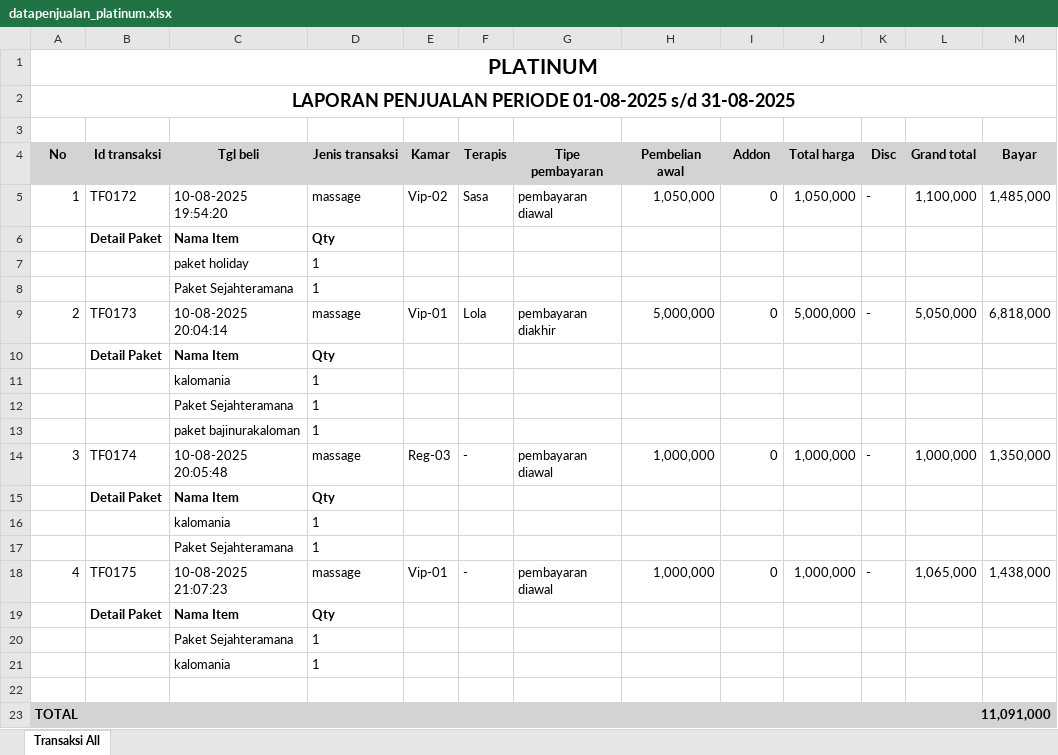
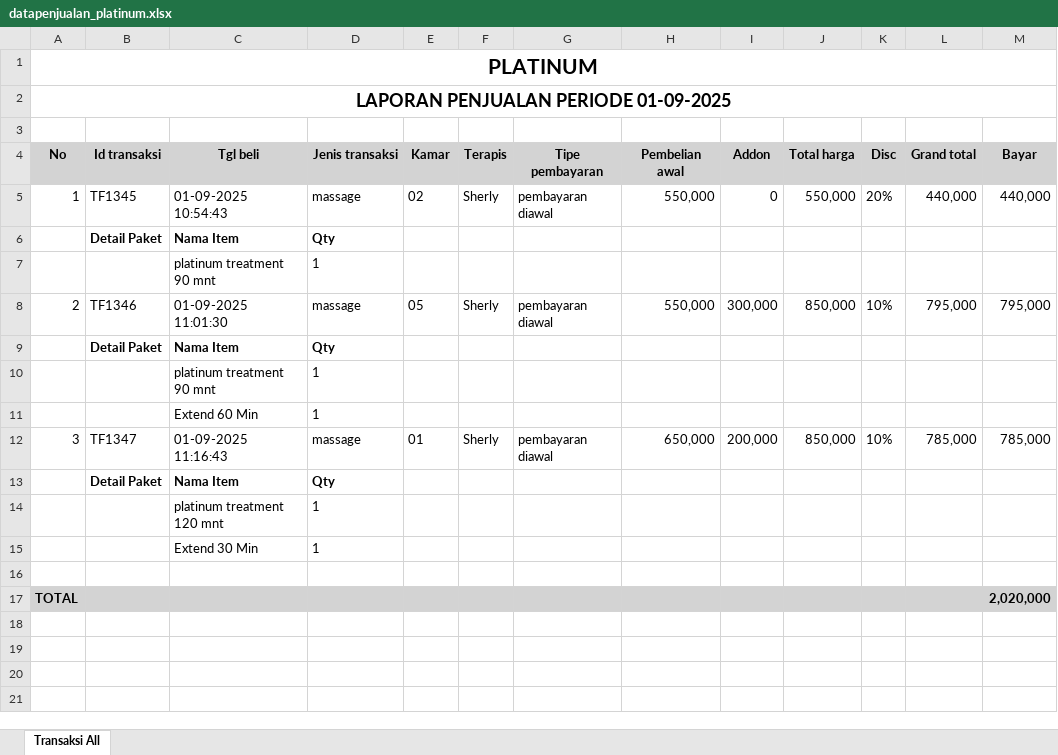
Before and after one commit to Ric255-r/backend_spa, an Excel workbook: datapenjualan_platinum.xlsx, sheet Transaksi All, drawn as a sheet; values as stored, in another font and other column widths than the file's, no borders; removed rows and columns are numbered as before the commit, all else as after; ↵ is a line break in a cell; the diff names each change by its address in the sheet, - before the commit and + after, or states it on an @@ line.

```diff
--- a/datapenjualan_platinum.xlsx (sheet Transaksi All)
+++ b/datapenjualan_platinum.xlsx (sheet Transaksi All)
-A2 (No): LAPORAN PENJUALAN PERIODE 01-08-2025 s/d 31-08-2025
+A2 (No): LAPORAN PENJUALAN PERIODE 01-09-2025
-B5 (Id transaksi): TF0172
+B5 (Id transaksi): TF1345
-C5 (Tgl beli): 10-08-2025 ↵ 19:54:20
+C5 (Tgl beli): 01-09-2025 ↵ 10:54:43
-E5 (Kamar): Vip-02
+E5 (Kamar): 02
-F5 (Terapis): Sasa
+F5 (Terapis): Sherly
-H5 (Pembelian awal): 1,050,000
+H5 (Pembelian awal): 550,000
-J5 (Total harga): 1,050,000
+J5 (Total harga): 550,000
-K5 (Disc): -
+K5 (Disc): 20%
-L5 (Grand total): 1,100,000
+L5 (Grand total): 440,000
-M5 (Bayar): 1,485,000
+M5 (Bayar): 440,000
-row 7:  |  | paket holiday | 1
-C7 (Tgl beli): Paket Sejahteramana
+C7 (Tgl beli): platinum treatment 90 mnt
-row 9: 2 | TF0173 | 10-08-2025 ↵ 20:04:14 | massage | Vip-01 | Lola | pembayaran diakhir | 5,000,000 | 0 | 5,000,000 | - | 5,050,000 | 6,818,000
+row 8: 2 | TF1346 | 01-09-2025 ↵ 11:01:30 | massage | 05 | Sherly | pembayaran diawal | 550,000 | 300,000 | 850,000 | 10% | 795,000 | 795,000
-row 11:  |  | kalomania | 1
-C10 (Tgl beli): Paket Sejahteramana
+C10 (Tgl beli): platinum treatment 90 mnt
-C11 (Tgl beli): paket bajinurakaloman
+C11 (Tgl beli): Extend 60 Min
-row 14: 3 | TF0174 | 10-08-2025 ↵ 20:05:48 | massage | Reg-03 | - | pembayaran diawal | 1,000,000 | 0 | 1,000,000 | - | 1,000,000 | 1,350,000
+row 12: 3 | TF1347 | 01-09-2025 ↵ 11:16:43 | massage | 01 | Sherly | pembayaran diawal | 650,000 | 200,000 | 850,000 | 10% | 785,000 | 785,000
-row 16:  |  | kalomania | 1
-C14 (Tgl beli): Paket Sejahteramana
+C14 (Tgl beli): platinum treatment 120 mnt
-row 18: 4 | TF0175 | 10-08-2025 ↵ 21:07:23 | massage | Vip-01 | - | pembayaran diawal | 1,000,000 | 0 | 1,000,000 | - | 1,065,000 | 1,438,000
-row 19:  | Detail Paket | Nama Item | Qty
-C15 (Tgl beli): Paket Sejahteramana
+C15 (Tgl beli): Extend 30 Min
-row 21:  |  | kalomania | 1
-L17 (Grand total): 11,091,000
+L17 (Grand total): 2,020,000
```
Also changed, not shown: 1 other file.
